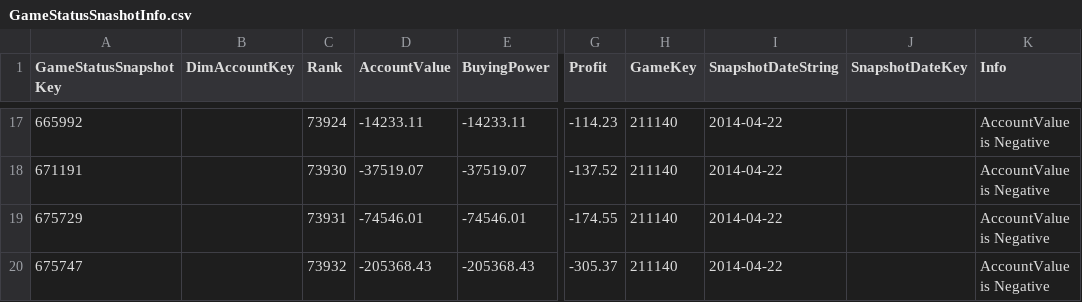
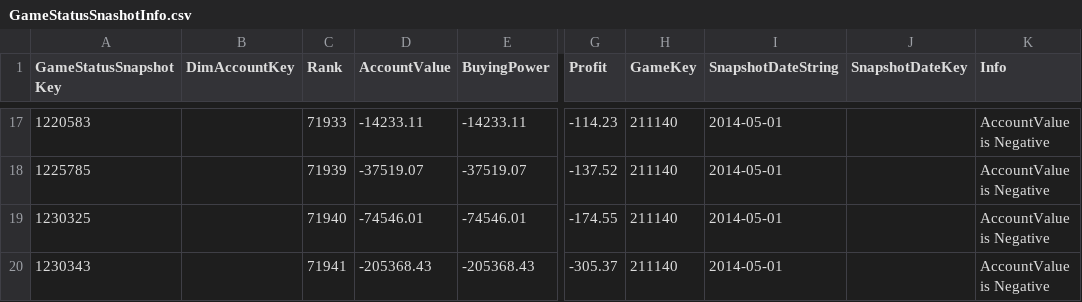
Before and after one commit to galatea-aws/PositionKeeperDataWarehouse, a CSV file: ETL/PositionKeeperDataWarehouse/PositionKeeperDataWarehouse/error/GameStatusSnashotInfo.csv, drawn as a sheet; only a part is shown, gaps mark what is left out; the diff covers the shown part only; the diff names each change by its address in the sheet, - before the commit and + after, or states it on an @@ line.

```diff
--- a/ETL/PositionKeeperDataWarehouse/PositionKeeperDataWarehouse/error/GameStatusSnashotInfo.csv
+++ b/ETL/PositionKeeperDataWarehouse/PositionKeeperDataWarehouse/error/GameStatusSnashotInfo.csv
-A17 (GameStatusSnapshotKey): 665992
+A17 (GameStatusSnapshotKey): 1220583
-C17 (Rank): 73924
+C17 (Rank): 71933
-I17:I20 (SnapshotDateString): 2014-04-22
+I17:I20 (SnapshotDateString): 2014-05-01
-A18 (GameStatusSnapshotKey): 671191
+A18 (GameStatusSnapshotKey): 1225785
-C18 (Rank): 73930
+C18 (Rank): 71939
-A19 (GameStatusSnapshotKey): 675729
+A19 (GameStatusSnapshotKey): 1230325
-C19 (Rank): 73931
+C19 (Rank): 71940
-A20 (GameStatusSnapshotKey): 675747
+A20 (GameStatusSnapshotKey): 1230343
-C20 (Rank): 73932
+C20 (Rank): 71941
```
Also changed, not shown: 1 added row, 1 removed row and 42 edited cells elsewhere in this file, ETL/PositionKeeperDataWarehouse/PositionKeeperDataWarehouse/error/PositionDetailInfo.csv, 57 other files.
